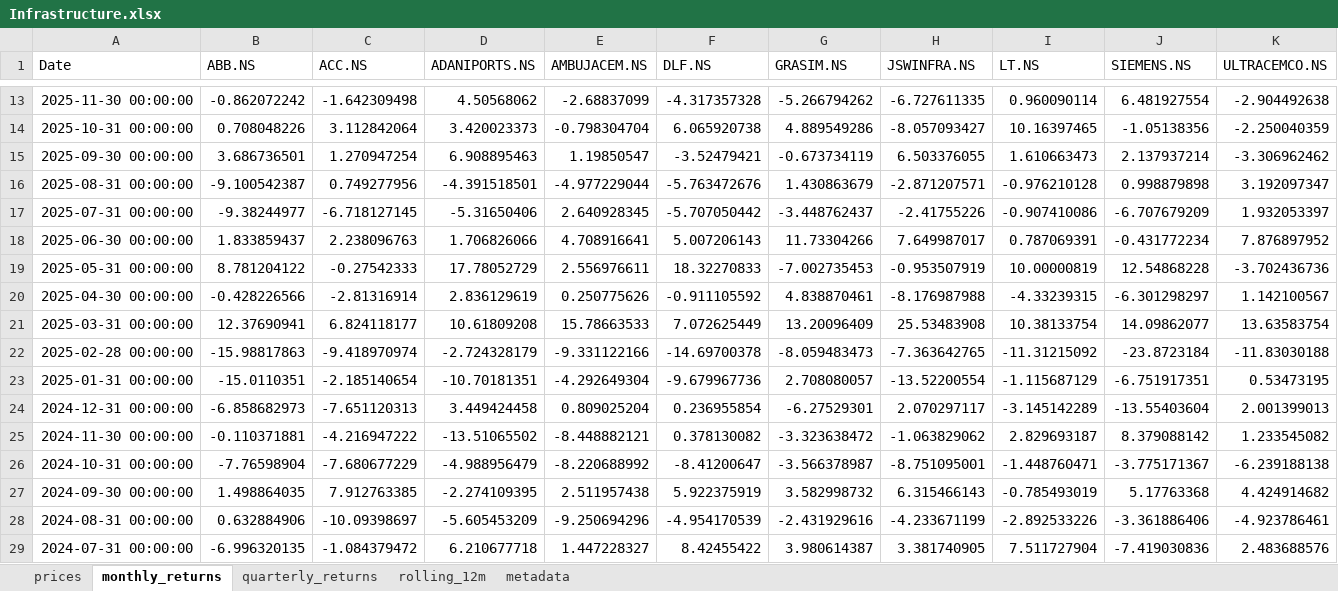
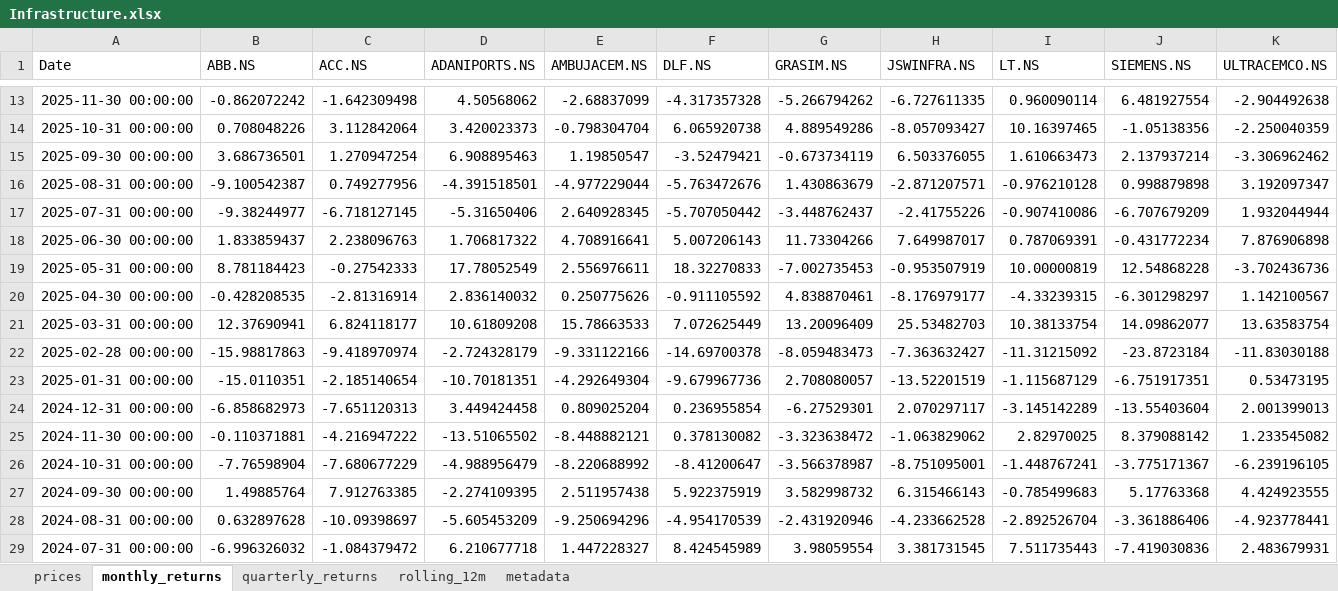
Before and after one commit to rahulshirke7951/stock-sector-dashboard, an Excel workbook: dashboards/Infrastructure.xlsx, sheet monthly_returns, drawn as a sheet; only a part is shown, gaps mark what is left out; values as stored, in another font and other column widths than the file's, no borders; conditional formats not drawn; the diff covers the shown part only; the diff names each change by its address in the sheet, - before the commit and + after, or states it on an @@ line.

```diff
--- a/dashboards/Infrastructure.xlsx (sheet monthly_returns)
+++ b/dashboards/Infrastructure.xlsx (sheet monthly_returns)
-K17 (ULTRACEMCO.NS): 1.932053397
+K17 (ULTRACEMCO.NS): 1.932044944
-D18 (ADANIPORTS.NS): 1.706826066
+D18 (ADANIPORTS.NS): 1.706817322
-K18 (ULTRACEMCO.NS): 7.876897952
+K18 (ULTRACEMCO.NS): 7.876906898
-B19 (ABB.NS): 8.781204122
+B19 (ABB.NS): 8.781184423
-D19 (ADANIPORTS.NS): 17.78052729
+D19 (ADANIPORTS.NS): 17.78052549
-B20 (ABB.NS): -0.428226566
+B20 (ABB.NS): -0.428208535
-D20 (ADANIPORTS.NS): 2.836129619
+D20 (ADANIPORTS.NS): 2.836140032
-H20 (JSWINFRA.NS): -8.176987988
+H20 (JSWINFRA.NS): -8.176979177
-H21 (JSWINFRA.NS): 25.53483908
+H21 (JSWINFRA.NS): 25.53482703
-H22 (JSWINFRA.NS): -7.363642765
+H22 (JSWINFRA.NS): -7.363632427
-H23 (JSWINFRA.NS): -13.52200554
+H23 (JSWINFRA.NS): -13.52201519
-I25 (LT.NS): 2.829693187
+I25 (LT.NS): 2.82970025
-I26 (LT.NS): -1.448760471
+I26 (LT.NS): -1.448767241
-K26 (ULTRACEMCO.NS): -6.239188138
+K26 (ULTRACEMCO.NS): -6.239196105
-B27 (ABB.NS): 1.498864035
+B27 (ABB.NS): 1.49885764
-I27 (LT.NS): -0.785493019
+I27 (LT.NS): -0.785499683
-K27 (ULTRACEMCO.NS): 4.424914682
+K27 (ULTRACEMCO.NS): 4.424923555
-B28 (ABB.NS): 0.632884906
+B28 (ABB.NS): 0.632897628
-G28 (GRASIM.NS): -2.431929616
+G28 (GRASIM.NS): -2.431920946
-H28 (JSWINFRA.NS): -4.233671199
+H28 (JSWINFRA.NS): -4.233662528
-I28 (LT.NS): -2.892533226
+I28 (LT.NS): -2.892526704
-K28 (ULTRACEMCO.NS): -4.923786461
+K28 (ULTRACEMCO.NS): -4.923778441
-B29 (ABB.NS): -6.996320135
+B29 (ABB.NS): -6.996326032
-F29 (DLF.NS): 8.42455422
+F29 (DLF.NS): 8.424545989
-G29 (GRASIM.NS): 3.980614387
+G29 (GRASIM.NS): 3.98059554
-H29 (JSWINFRA.NS): 3.381740905
+H29 (JSWINFRA.NS): 3.381731545
-I29 (LT.NS): 7.511727904
+I29 (LT.NS): 7.511735443
-K29 (ULTRACEMCO.NS): 2.483688576
+K29 (ULTRACEMCO.NS): 2.483679931
```
Also changed, not shown: 175 edited cells elsewhere in this sheet, sheet prices, sheet rolling_12m, sheet quarterly_returns, dashboards/Energy.xlsx, dashboards/Metals.xlsx, 12 other files.
